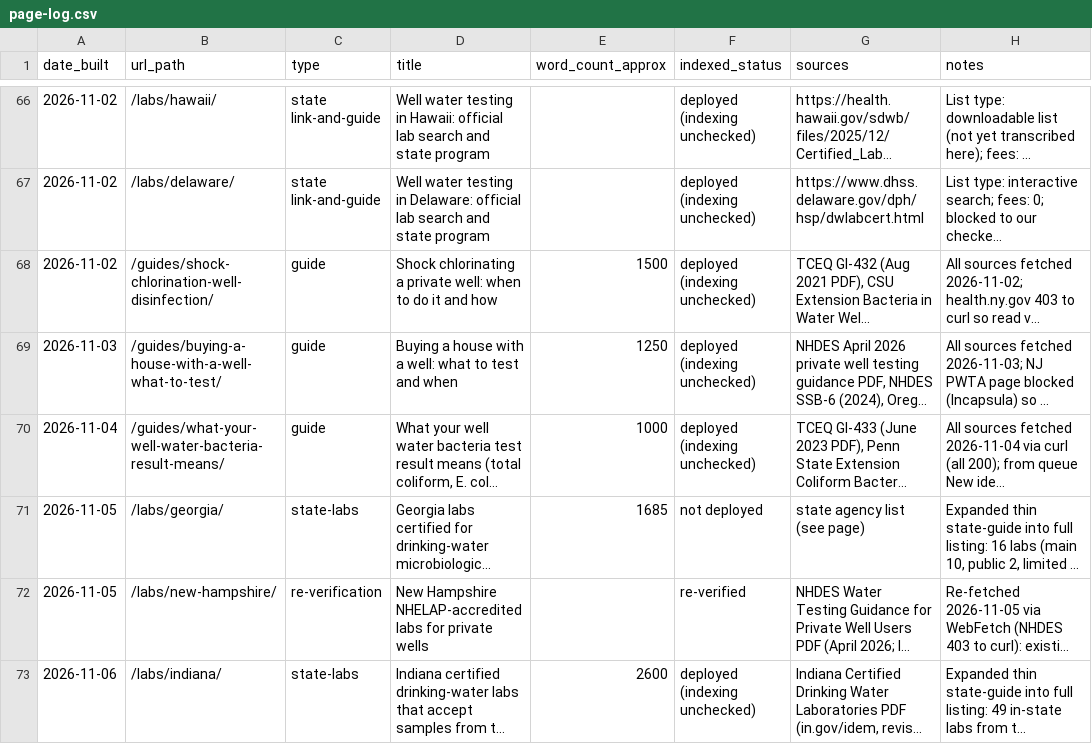
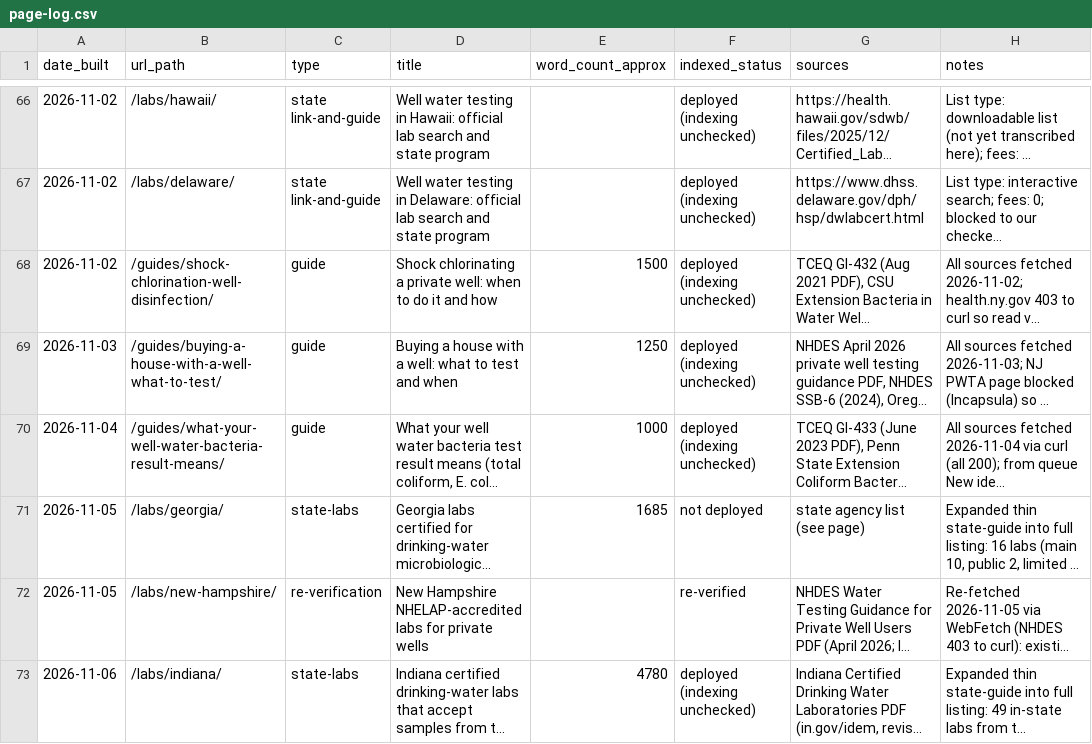
Before and after one commit to watermogul/well-water-lab-finder, a CSV file: ops/page-log.csv, drawn as a sheet; only a part is shown, gaps mark what is left out; long unchanged cells end in …; the diff names each change by its address in the sheet, - before the commit and + after, or states it on an @@ line.

Commit message:
page-log: correct Indiana word count

```diff
--- a/ops/page-log.csv
+++ b/ops/page-log.csv
-E73 (word_count_approx): 2600
+E73 (word_count_approx): 4780
```
